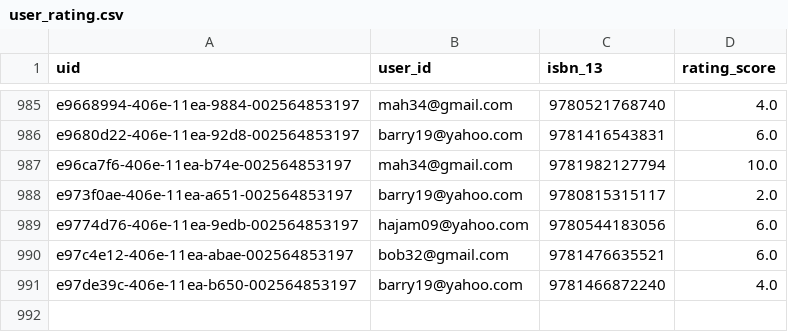
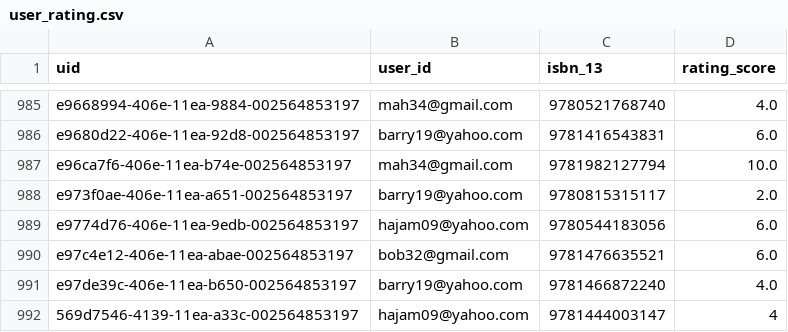
Before and after one commit to hajam09/booksystem, a CSV file: user_rating.csv, drawn as a sheet; only a part is shown, gaps mark what is left out.

```diff
--- a/user_rating.csv
+++ b/user_rating.csv
@@ -991 +991,2 @@ e97c4e12-406e-11ea-abae-002564853197,bob32@gmail.com,9781476635521,6.0
 e97de39c-406e-11ea-b650-002564853197,barry19@yahoo.com,9781466872240,4.0
+569d7546-4139-11ea-a33c-002564853197,hajam09@yahoo.com,9781444003147,4
```
Also changed, not shown: book_rating.csv, 2 other files.
